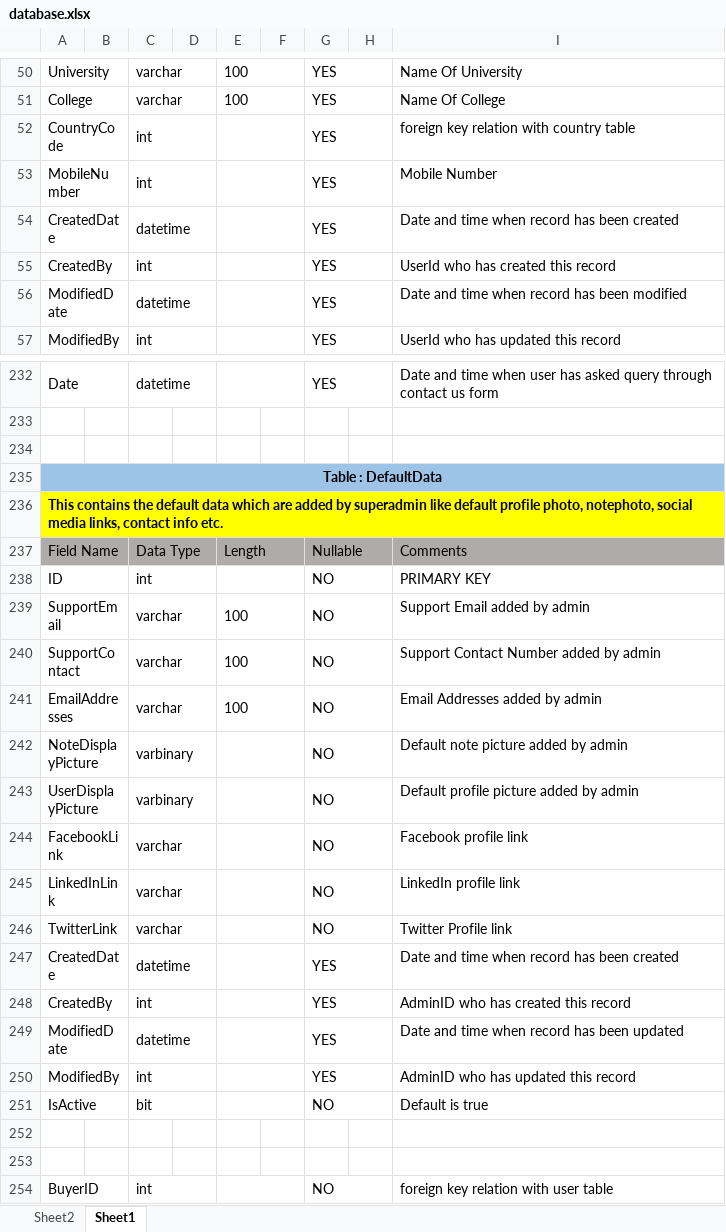
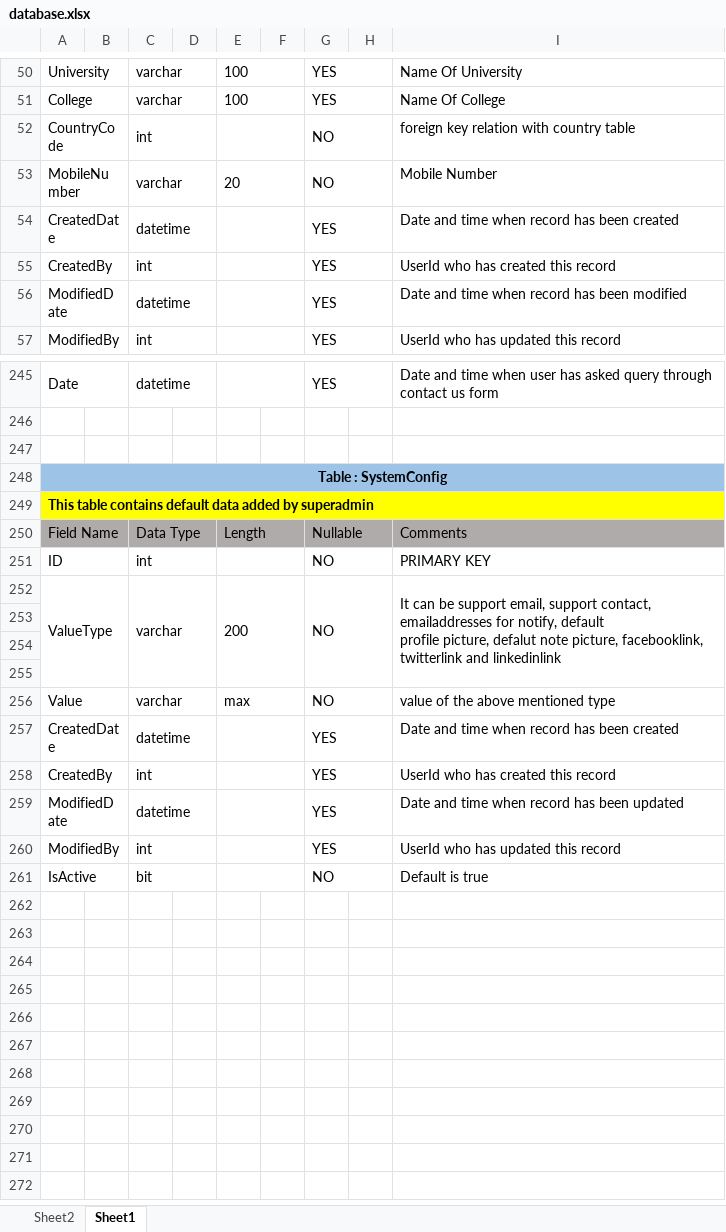
Before and after one commit to Priyank810/NoteMarketPlaceHTML, an Excel workbook: Database/database.xlsx, sheet Sheet1, drawn as a sheet; only a part is shown, gaps mark what is left out; values as stored, in another font and other column widths than the file's, no borders; removed rows and columns are numbered as before the commit, all else as after; ↵ is a line break in a cell; the diff covers the shown part only; the diff names each change by its address in the sheet, - before the commit and + after, or states it on an @@ line.

Commit message:
db updated

```diff
--- a/Database/database.xlsx (sheet Sheet1)
+++ b/Database/database.xlsx (sheet Sheet1)
-G52:G53: YES
+G52:G53: NO
-C53: int
+C53: varchar
-E53: (empty)
+E53: 20
-A248: Table : DefaultData
+A248: Table : SystemConfig
-A249: This contains the default data which are added by superadmin like default profile photo, notephoto, social media links, contact info etc.
+A249: This table contains default data added by superadmin
-row 239: SupportEmail |  | varchar |  | 100 |  | NO |  | Support Email added by admin
-row 240: SupportContact |  | varchar |  | 100 |  | NO |  | Support Contact Number added by admin
-row 241: EmailAddresses |  | varchar |  | 100 |  | NO |  | Email Addresses added by admin
-row 242: NoteDisplayPicture |  | varbinary |  |  |  | NO |  | Default note picture added by admin
-row 243: UserDisplayPicture |  | varbinary |  |  |  | NO |  | Default profile picture added by admin
-row 244: FacebookLink |  | varchar |  |  |  | NO |  | Facebook profile link
-row 245: LinkedInLink |  | varchar |  |  |  | NO |  | LinkedIn profile link
-row 246: TwitterLink |  | varchar |  |  |  | NO |  | Twitter Profile link
@@ row 247 moved to row 100: CreatedDate @@
-row 248: CreatedBy |  | int |  |  |  | YES |  | AdminID who has created this record
@@ row 249 moved to row 102: ModifiedDate @@
-row 250: ModifiedBy |  | int |  |  |  | YES |  | AdminID who has updated this record
@@ row 251 moved to row 104: IsActive @@
+row 252: ValueType |  | varchar |  | 200 |  | NO |  | It can be support email, support contact, emailaddresses for notify, default ↵ profile picture, defalut note picture, facebooklink, ↵ twitterlink and linkedinlink
-row 255: BuyerID |  | int |  |  |  | NO |  | foreign key relation with user table
+row 255: (empty)
-A254:B254 merged
-C254:D254 merged
-E254:F254 merged
-G254:H254 merged
+row 256: Value |  | varchar |  | max |  | NO |  | value of the above mentioned type
+row 257: CreatedDate |  | datetime |  |  |  | YES |  | Date and time when record has been created
+row 258: CreatedBy |  | int |  |  |  | YES |  | UserId who has created this record
+row 259: ModifiedDate |  | datetime |  |  |  | YES |  | Date and time when record has been updated
+row 260: ModifiedBy |  | int |  |  |  | YES |  | UserId who has updated this record
+row 261: IsActive |  | bit |  |  |  | NO |  | Default is true
```
Also changed, not shown: 11 added rows, 1 removed row, 7 edited cells and merged cells elsewhere in this sheet.
